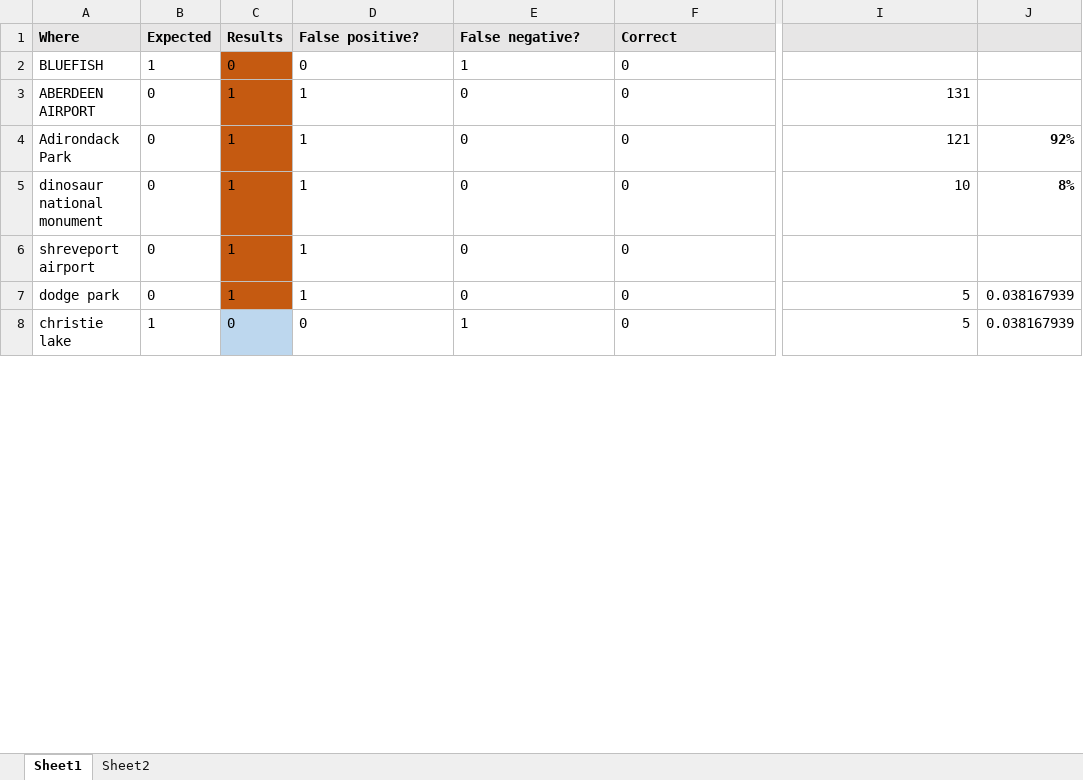
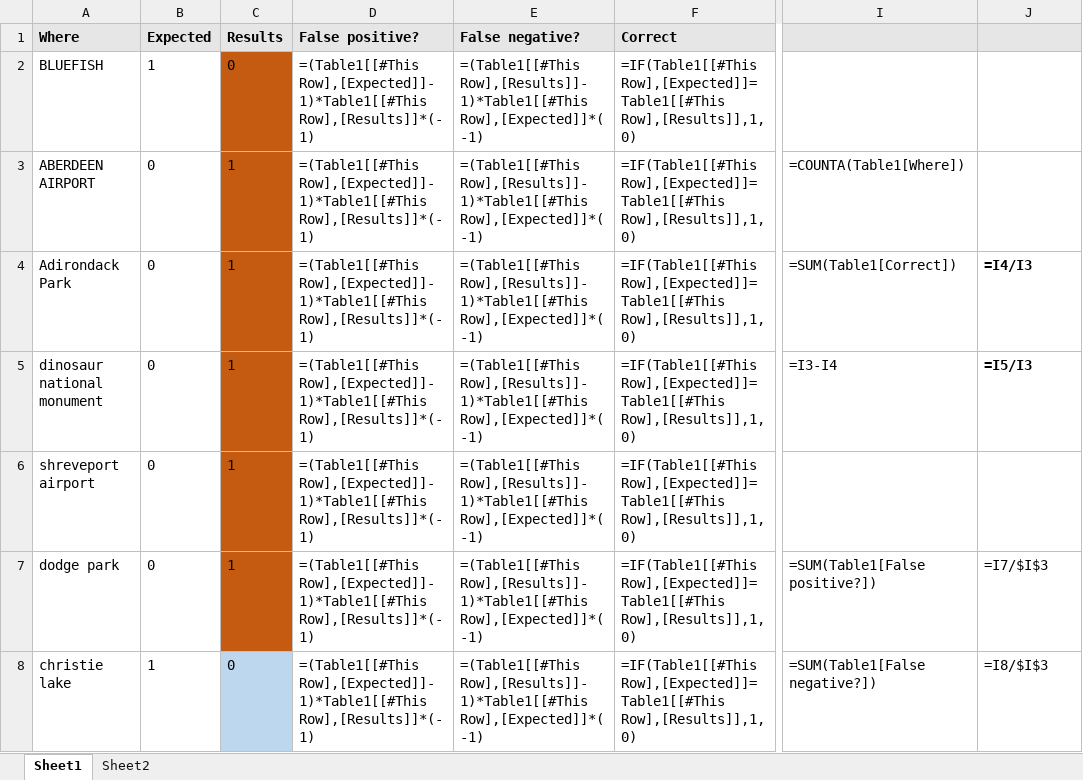
Before and after one commit to andpol5/QueryParsingForInlp, an Excel workbook: Test data28092015.xlsx, sheet Sheet1, drawn as a sheet; only a part is shown, gaps mark what is left out; values as stored, in another font and other column widths than the file's, no borders; formulas without a stored value are shown as written; table styles not drawn; the diff covers the shown part only; the diff names each change by its address in the sheet, - before the commit and + after, or states it on an @@ line.

```diff
--- a/Test data28092015.xlsx (sheet Sheet1)
+++ b/Test data28092015.xlsx (sheet Sheet1)
-D2 (False positive?): 0
+D2 (False positive?): =(Table1[[#This Row],[Expected]]-1)*Table1[[#This Row],[Results]]*(-1)
-E2 (False negative?): 1
+E2 (False negative?): =(Table1[[#This Row],[Results]]-1)*Table1[[#This Row],[Expected]]*(-1)
-F2:F8 (Correct): 0
+F2:F8 (Correct): =IF(Table1[[#This Row],[Expected]]=Table1[[#This Row],[Results]],1,0)
-D3:D7 (False positive?): 1
+D3:D7 (False positive?): =(Table1[[#This Row],[Expected]]-1)*Table1[[#This Row],[Results]]*(-1)
-E3:E7 (False negative?): 0
+E3:E7 (False negative?): =(Table1[[#This Row],[Results]]-1)*Table1[[#This Row],[Expected]]*(-1)
-I3: 131
+I3: =COUNTA(Table1[Where])
-I4: 121
+I4: =SUM(Table1[Correct])
-J4: 92%
+J4: =I4/I3
-I5: 10
+I5: =I3-I4
-J5: 8%
+J5: =I5/I3
-I7: 5
+I7: =SUM(Table1[False positive?])
-J7: 0.038167939
+J7: =I7/$I$3
-D8 (False positive?): 0
+D8 (False positive?): =(Table1[[#This Row],[Expected]]-1)*Table1[[#This Row],[Results]]*(-1)
-E8 (False negative?): 1
+E8 (False negative?): =(Table1[[#This Row],[Results]]-1)*Table1[[#This Row],[Expected]]*(-1)
-I8: 5
+I8: =SUM(Table1[False negative?])
-J8: 0.038167939
+J8: =I8/$I$3
```
Also changed, not shown: 376 edited cells elsewhere in this sheet, sheet Sheet2.
